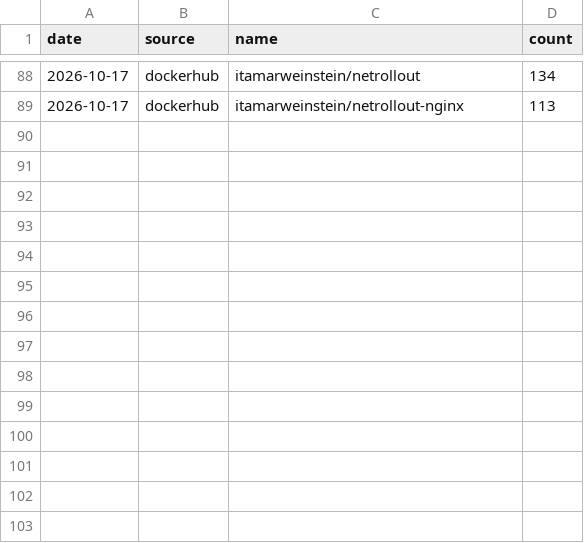
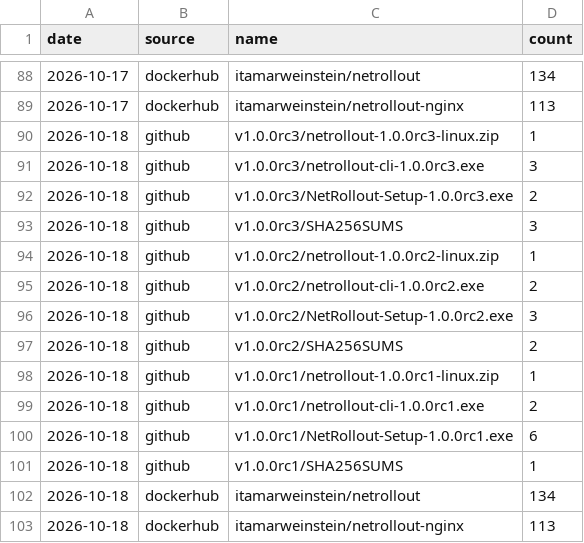
Before and after one commit to itamar14-byte/NetRollout, a CSV file: downloads.csv, drawn as a sheet; only a part is shown, gaps mark what is left out.

```diff
--- a/downloads.csv
+++ b/downloads.csv
@@ -89 +89,15 @@ date,source,name,count
 2026-10-17,dockerhub,itamarweinstein/netrollout-nginx,113
+2026-10-18,github,v1.0.0rc3/netrollout-1.0.0rc3-linux.zip,1
+2026-10-18,github,v1.0.0rc3/netrollout-cli-1.0.0rc3.exe,3
+2026-10-18,github,v1.0.0rc3/NetRollout-Setup-1.0.0rc3.exe,2
+2026-10-18,github,v1.0.0rc3/SHA256SUMS,3
+2026-10-18,github,v1.0.0rc2/netrollout-1.0.0rc2-linux.zip,1
+2026-10-18,github,v1.0.0rc2/netrollout-cli-1.0.0rc2.exe,2
+2026-10-18,github,v1.0.0rc2/NetRollout-Setup-1.0.0rc2.exe,3
+2026-10-18,github,v1.0.0rc2/SHA256SUMS,2
+2026-10-18,github,v1.0.0rc1/netrollout-1.0.0rc1-linux.zip,1
+2026-10-18,github,v1.0.0rc1/netrollout-cli-1.0.0rc1.exe,2
+2026-10-18,github,v1.0.0rc1/NetRollout-Setup-1.0.0rc1.exe,6
+2026-10-18,github,v1.0.0rc1/SHA256SUMS,1
+2026-10-18,dockerhub,itamarweinstein/netrollout,134
+2026-10-18,dockerhub,itamarweinstein/netrollout-nginx,113
```
